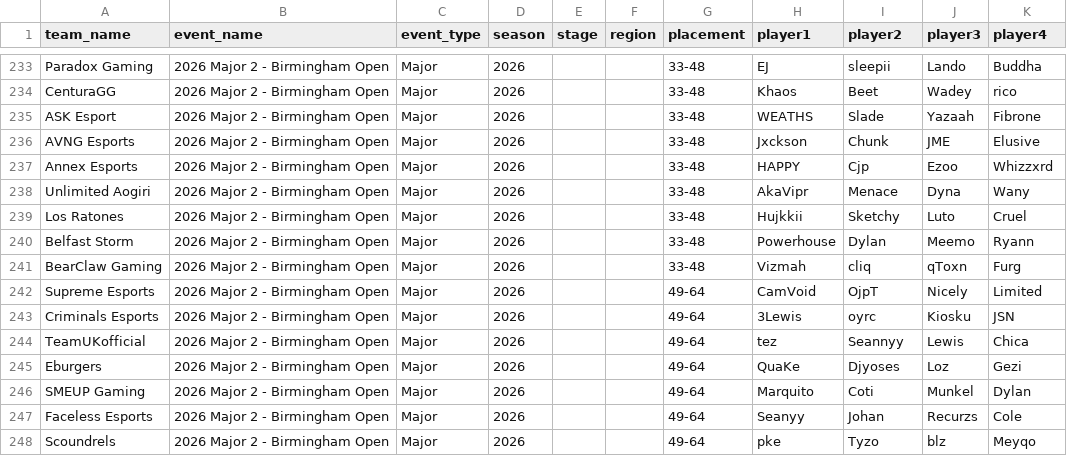
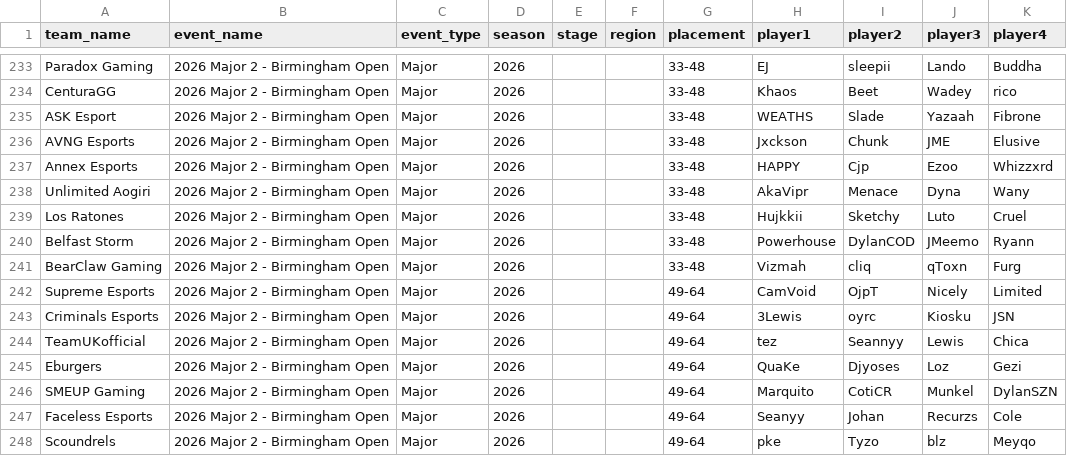
Before and after one commit to omittyler/stats.omit.gg, a CSV file: data/incoming/placings.csv, drawn as a sheet; only a part is shown, gaps mark what is left out.

Commit message:
Fix placings.csv: disambiguate two different players both named "Dylan"
2026 Major 2 - Birmingham Open: Belfast Storm's "Dylan" and SMEUP
Gaming's "Dylan" are two different real players, both shortened to
the same nickname during the original wiki transcription - confirmed
via bo7_stats team codes (BEL vs SME) and their teammates. Corrected
to their full handles: DylanCOD (Belfast Storm, also fixed "Meemo" ->
"JMeemo" for the same teammate) and DylanSZN (SMEUP Gaming, also
fixed "Coti" -> "CotiCR").

```diff
--- a/data/incoming/placings.csv
+++ b/data/incoming/placings.csv
@@ -239,3 +239,3 @@ Unlimited Aogiri,2026 Major 2 - Birmingham Open,Major,2026,,,33-48,AkaVipr,Menac
 Los Ratones,2026 Major 2 - Birmingham Open,Major,2026,,,33-48,Hujkkii,Sketchy,Luto,Cruel
-Belfast Storm,2026 Major 2 - Birmingham Open,Major,2026,,,33-48,Powerhouse,Dylan,Meemo,Ryann
+Belfast Storm,2026 Major 2 - Birmingham Open,Major,2026,,,33-48,Powerhouse,DylanCOD,JMeemo,Ryann
 BearClaw Gaming,2026 Major 2 - Birmingham Open,Major,2026,,,33-48,Vizmah,cliq,qToxn,Furg
@@ -245,3 +245,3 @@ TeamUKofficial,2026 Major 2 - Birmingham Open,Major,2026,,,49-64,tez,Seannyy,Lew
 Eburgers,2026 Major 2 - Birmingham Open,Major,2026,,,49-64,QuaKe,Djyoses,Loz,Gezi
-SMEUP Gaming,2026 Major 2 - Birmingham Open,Major,2026,,,49-64,Marquito,Coti,Munkel,Dylan
+SMEUP Gaming,2026 Major 2 - Birmingham Open,Major,2026,,,49-64,Marquito,CotiCR,Munkel,DylanSZN
 Faceless Esports,2026 Major 2 - Birmingham Open,Major,2026,,,49-64,Seanyy,Johan,Recurzs,Cole
```
